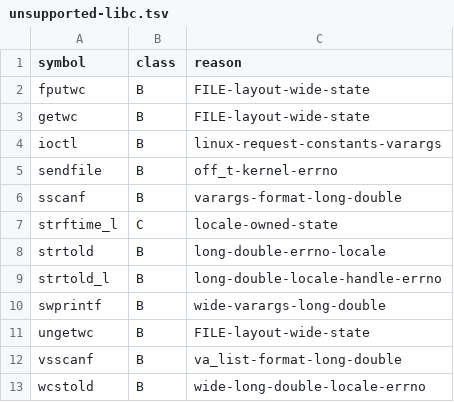
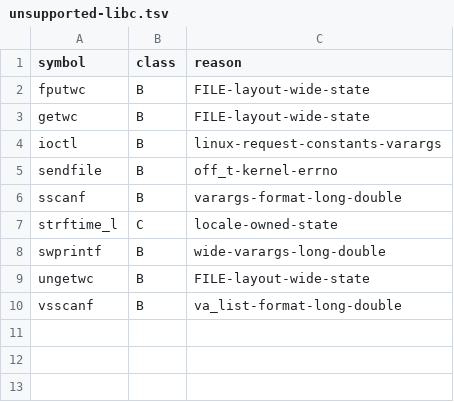
Before and after one commit to hahnlee/artm, a TSV file: darwin-art/tools/bionic-provider-namespace/generated/unsupported-libc.tsv, drawn as a sheet.

```diff
--- a/darwin-art/tools/bionic-provider-namespace/generated/unsupported-libc.tsv
+++ b/darwin-art/tools/bionic-provider-namespace/generated/unsupported-libc.tsv
@@ -7,4 +7,2 @@ sscanf	B	varargs-format-long-double
 strftime_l	C	locale-owned-state
-strtold	B	long-double-errno-locale
-strtold_l	B	long-double-locale-handle-errno
 swprintf	B	wide-varargs-long-double
@@ -12,2 +10 @@ ungetwc	B	FILE-layout-wide-state
 vsscanf	B	va_list-format-long-double
-wcstold	B	wide-long-double-locale-errno
```
Also changed, not shown: darwin-art/tools/bionic-provider-namespace/generated/ownership.tsv, 20 other files.
